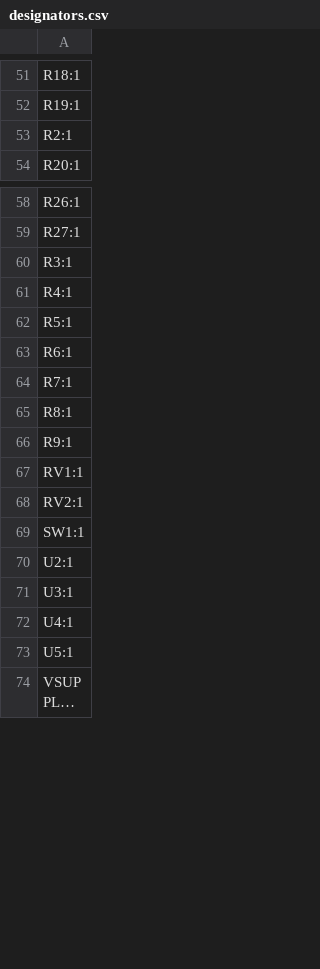
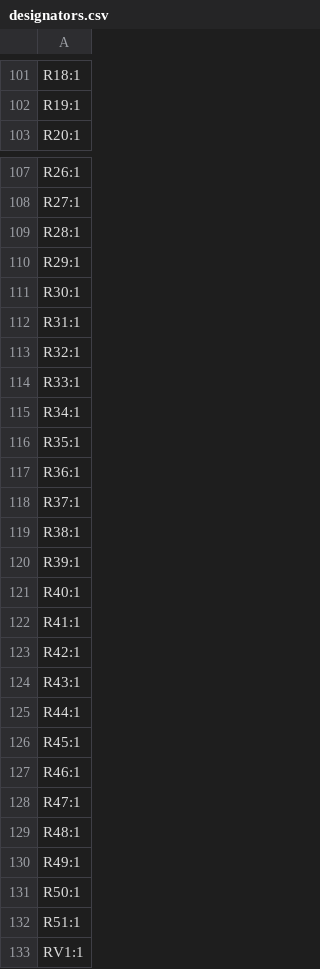
Before and after one commit to bread-modular/bread-modular, a CSV file: modules/base/production/designators.csv, drawn as a sheet; only a part is shown, gaps mark what is left out; the shorter side is filled out with more unchanged rows; long unchanged cells end in …; the diff covers the shown part only.

```diff
--- a/modules/base/production/designators.csv
+++ b/modules/base/production/designators.csv
@@ -52,3 +102,2 @@ R18:1
 R19:1
-R2:1
 R20:1
@@ -59,9 +108,26 @@ R26:1
 R27:1
-R3:1
-R4:1
-R5:1
-R6:1
-R7:1
-R8:1
-R9:1
+R28:1
+R29:1
+R30:1
+R31:1
+R32:1
+R33:1
+R34:1
+R35:1
+R36:1
+R37:1
+R38:1
+R39:1
+R40:1
+R41:1
+R42:1
+R43:1
+R44:1
+R45:1
+R46:1
+R47:1
+R48:1
+R49:1
+R50:1
+R51:1
 RV1:1
```
Also changed, not shown: 61 added rows, 7 moved rows and 7 edited cells elsewhere in this file, modules/base/production/bom.csv, modules/base/production/positions.csv, 43 other files.
